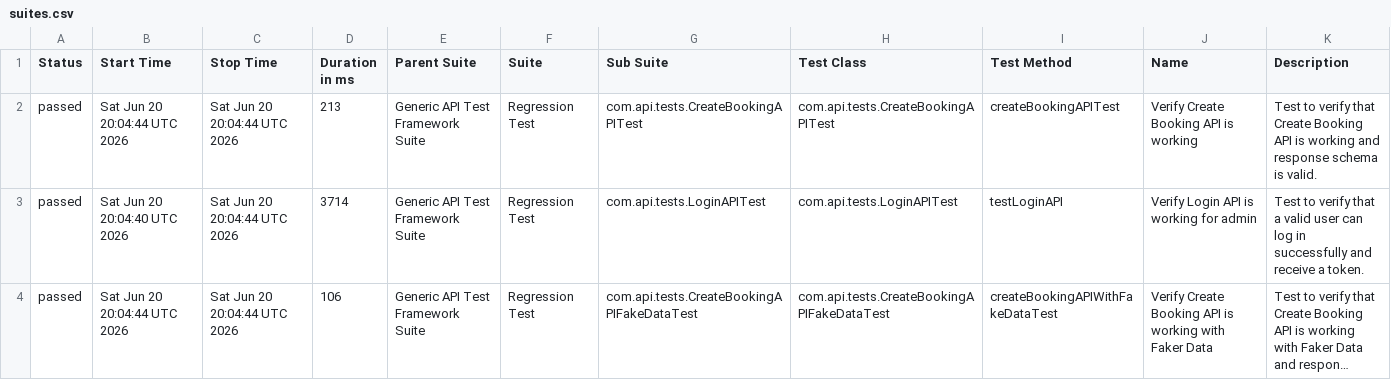
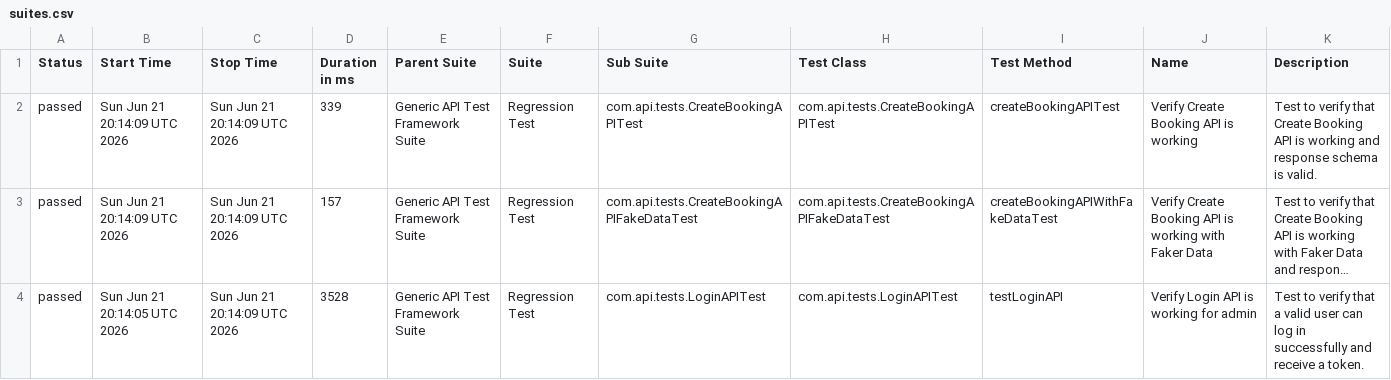
Before and after one commit to bishnu-das1191/generic-api-test-framework, a CSV file: data/suites.csv, drawn as a sheet; long unchanged cells end in …; removed rows and columns are numbered as before the commit, all else as after; the diff names each change by its address in the sheet, - before the commit and + after, or states it on an @@ line.

```diff
--- a/data/suites.csv
+++ b/data/suites.csv
-B2 (Start Time): Sat Jun 20 20:04:44 UTC 2026
+B2 (Start Time): Sun Jun 21 20:14:09 UTC 2026
-C2 (Stop Time): Sat Jun 20 20:04:44 UTC 2026
+C2 (Stop Time): Sun Jun 21 20:14:09 UTC 2026
-D2 (Duration in ms): 213
+D2 (Duration in ms): 339
-row 3: passed | Sat Jun 20 20:04:40 UTC 2026 | Sat Jun 20 20:04:44 UTC 2026 | 3714 | Generic API Test Framework Suite | Regression Test | com.api.tests.LoginAPITest | com.api.tests.LoginAPITest | testLoginAPI | Verify Login API is working for admin | Test to verify that a valid user can log in successfully and receive a token.
-B3 (Start Time): Sat Jun 20 20:04:44 UTC 2026
+B3 (Start Time): Sun Jun 21 20:14:09 UTC 2026
-C3 (Stop Time): Sat Jun 20 20:04:44 UTC 2026
+C3 (Stop Time): Sun Jun 21 20:14:09 UTC 2026
-D3 (Duration in ms): 106
+D3 (Duration in ms): 157
+row 4: passed | Sun Jun 21 20:14:05 UTC 2026 | Sun Jun 21 20:14:09 UTC 2026 | 3528 | Generic API Test Framework Suite | Regression Test | com.api.tests.LoginAPITest | com.api.tests.LoginAPITest | testLoginAPI | Verify Login API is working for admin | Test to verify that a valid user can log in successfully and receive a token.
```
Also changed, not shown: 30 other files.
